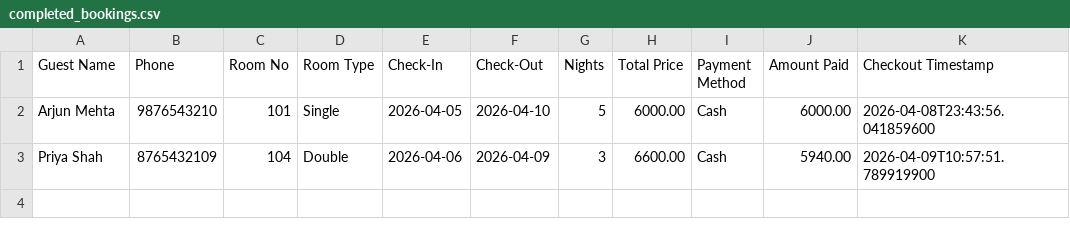
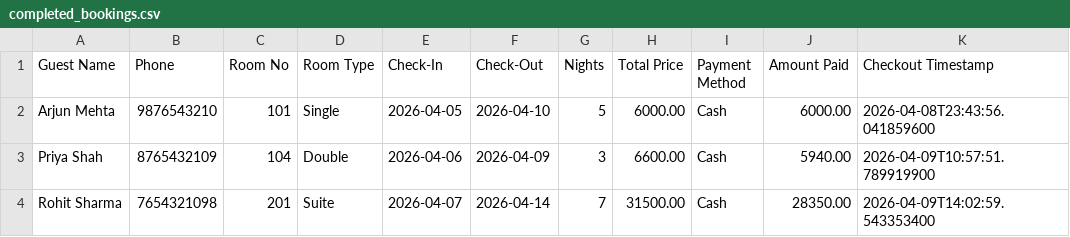
Before and after one commit to halloween-bit16/staysync, a CSV file: data/completed_bookings.csv, drawn as a sheet; the diff names each change by its address in the sheet, - before the commit and + after, or states it on an @@ line.

```diff
--- a/data/completed_bookings.csv
+++ b/data/completed_bookings.csv
+row 4: Rohit Sharma | 7654321098 | 201 | Suite | 2026-04-07 | 2026-04-14 | 7 | 31500.00 | Cash | 28350.00 | 2026-04-09T14:02:59.543353400
```
Also changed, not shown: data/audit_log.csv, data/rooms.csv, 56 other files.
